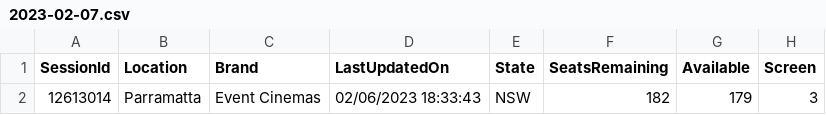
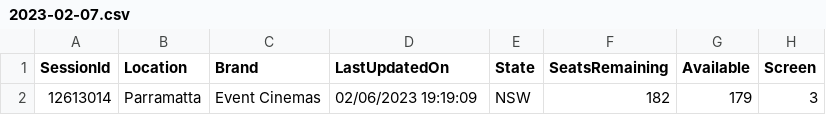
Before and after one commit to meppadiyan/movieStats, a CSV file: stats/Nanpakal/2023-02-07.csv, drawn as a sheet; only a part is shown; the diff names each change by its address in the sheet, - before the commit and + after, or states it on an @@ line.

Commit message:
Automatic Script Update

```diff
--- a/stats/Nanpakal/2023-02-07.csv
+++ b/stats/Nanpakal/2023-02-07.csv
-D2 (LastUpdatedOn): 02/06/2023 18:33:43
+D2 (LastUpdatedOn): 02/06/2023 19:19:09
```
